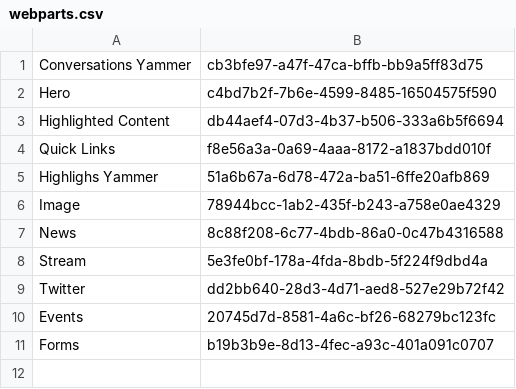
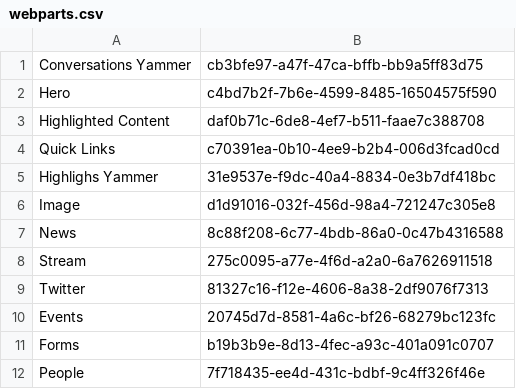
Before and after one commit to binnall/sharepoint, a CSV file: PowerShell/WebPartsUsed/webparts.csv, drawn as a sheet.

Commit message:
Web part extract code

```diff
--- a/PowerShell/WebPartsUsed/webparts.csv
+++ b/PowerShell/WebPartsUsed/webparts.csv
@@ -2,10 +2,11 @@ Conversations Yammer,cb3bfe97-a47f-47ca-bffb-bb9a5ff83d75
 Hero,c4bd7b2f-7b6e-4599-8485-16504575f590
-Highlighted Content,db44aef4-07d3-4b37-b506-333a6b5f6694
-Quick Links,f8e56a3a-0a69-4aaa-8172-a1837bdd010f
-Highlighs Yammer,51a6b67a-6d78-472a-ba51-6ffe20afb869
-Image,78944bcc-1ab2-435f-b243-a758e0ae4329
+Highlighted Content,daf0b71c-6de8-4ef7-b511-faae7c388708
+Quick Links,c70391ea-0b10-4ee9-b2b4-006d3fcad0cd
+Highlighs Yammer,31e9537e-f9dc-40a4-8834-0e3b7df418bc
+Image,d1d91016-032f-456d-98a4-721247c305e8
 News,8c88f208-6c77-4bdb-86a0-0c47b4316588
-Stream,5e3fe0bf-178a-4fda-8bdb-5f224f9dbd4a
-Twitter,dd2bb640-28d3-4d71-aed8-527e29b72f42
+Stream,275c0095-a77e-4f6d-a2a0-6a7626911518
+Twitter,81327c16-f12e-4606-8a38-2df9076f7313
 Events,20745d7d-8581-4a6c-bf26-68279bc123fc
 Forms,b19b3b9e-8d13-4fec-a93c-401a091c0707
+People, 7f718435-ee4d-431c-bdbf-9c4ff326f46e
```
Also changed, not shown: 1 other file.
